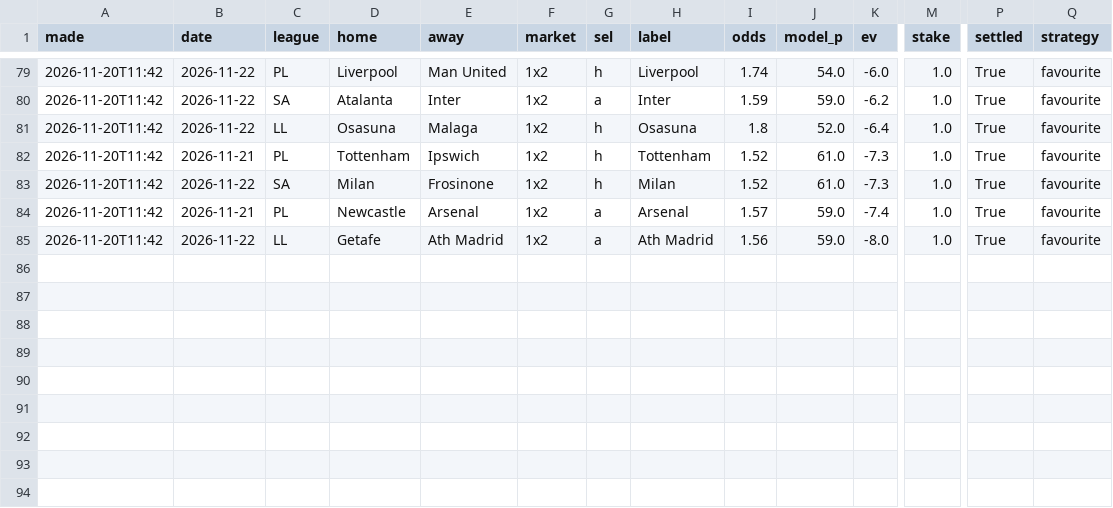
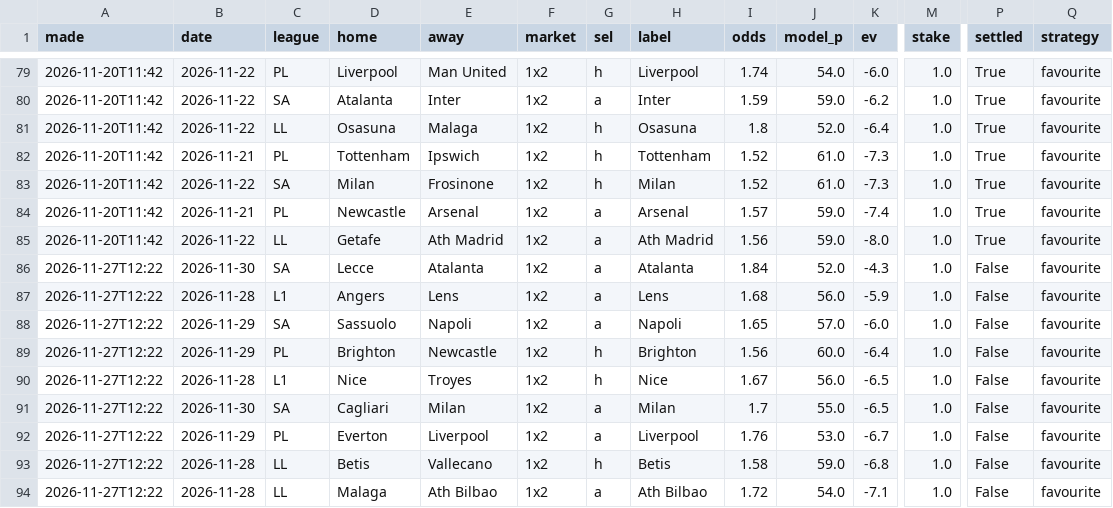
Before and after one commit to itzik200592-byte/score-oracle, a CSV file: data/paper_bets.csv, drawn as a sheet; only a part is shown, gaps mark what is left out; rows hold the shown columns only; the diff names each change by its address in the sheet, - before the commit and + after, or states it on an @@ line.

```diff
--- a/data/paper_bets.csv
+++ b/data/paper_bets.csv
+row 86: 2026-11-27T12:22 | 2026-11-30 | SA | Lecce | Atalanta | 1x2 | a | Atalanta | 1.84 | 52.0 | -4.3 | 1.0 | False | favourite
+row 87: 2026-11-27T12:22 | 2026-11-28 | L1 | Angers | Lens | 1x2 | a | Lens | 1.68 | 56.0 | -5.9 | 1.0 | False | favourite
+row 88: 2026-11-27T12:22 | 2026-11-29 | SA | Sassuolo | Napoli | 1x2 | a | Napoli | 1.65 | 57.0 | -6.0 | 1.0 | False | favourite
+row 89: 2026-11-27T12:22 | 2026-11-29 | PL | Brighton | Newcastle | 1x2 | h | Brighton | 1.56 | 60.0 | -6.4 | 1.0 | False | favourite
+row 90: 2026-11-27T12:22 | 2026-11-28 | L1 | Nice | Troyes | 1x2 | h | Nice | 1.67 | 56.0 | -6.5 | 1.0 | False | favourite
+row 91: 2026-11-27T12:22 | 2026-11-30 | SA | Cagliari | Milan | 1x2 | a | Milan | 1.7 | 55.0 | -6.5 | 1.0 | False | favourite
+row 92: 2026-11-27T12:22 | 2026-11-29 | PL | Everton | Liverpool | 1x2 | a | Liverpool | 1.76 | 53.0 | -6.7 | 1.0 | False | favourite
+row 93: 2026-11-27T12:22 | 2026-11-28 | LL | Betis | Vallecano | 1x2 | h | Betis | 1.58 | 59.0 | -6.8 | 1.0 | False | favourite
+row 94: 2026-11-27T12:22 | 2026-11-28 | LL | Malaga | Ath Bilbao | 1x2 | a | Ath Bilbao | 1.72 | 54.0 | -7.1 | 1.0 | False | favourite
```
Also changed, not shown: data/daily_picks.csv, data/ledger.csv, 2 other files.
